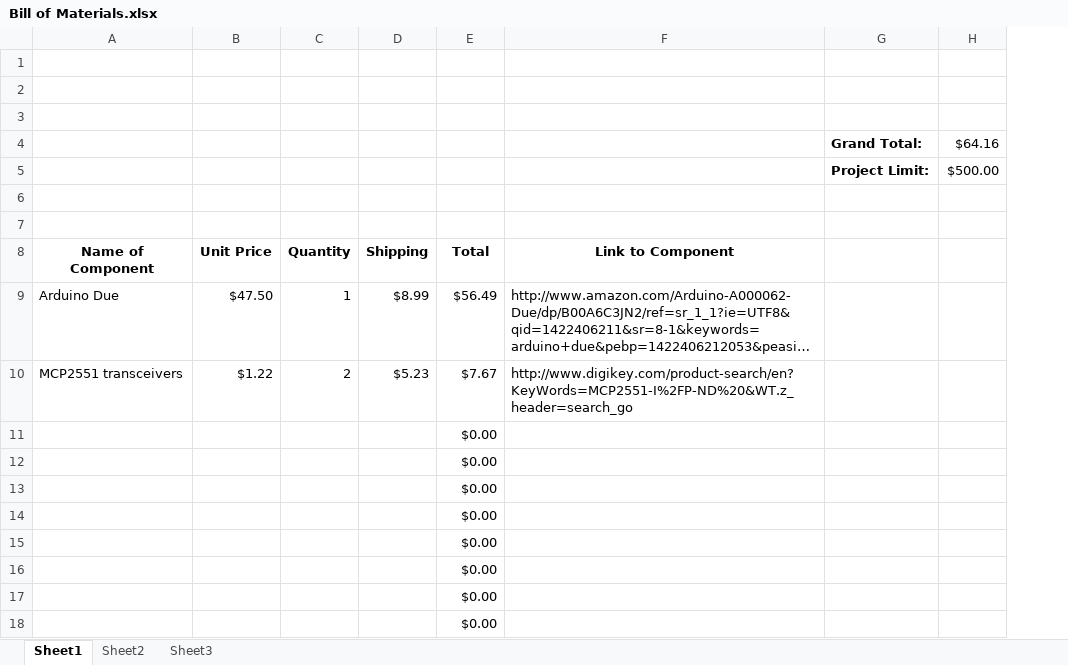
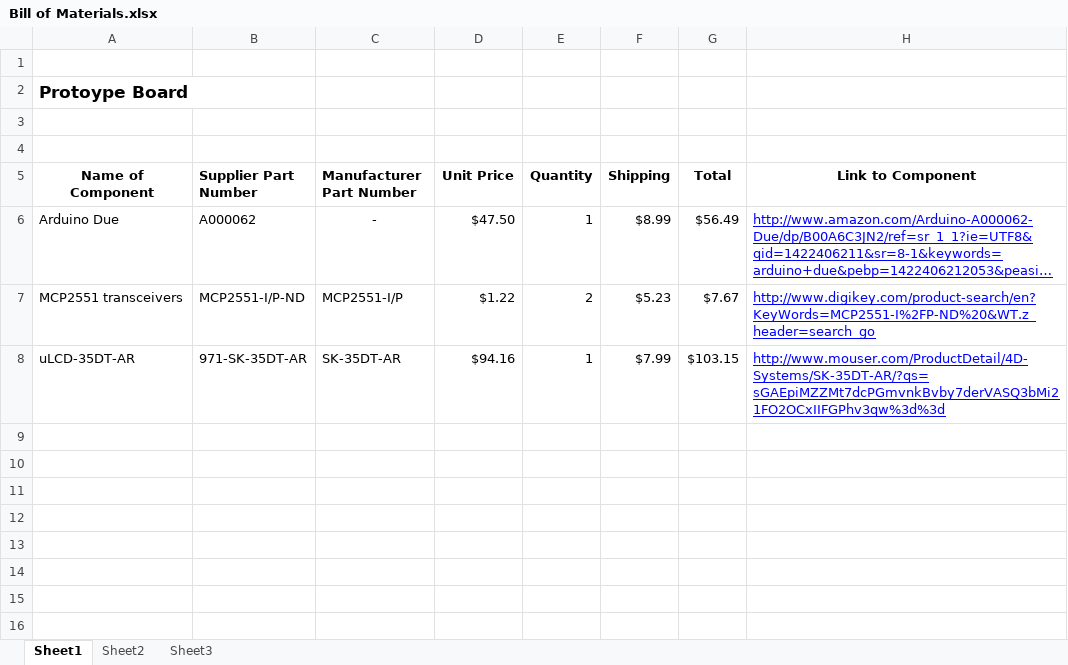
Before and after one commit to noahterickson/DigitalDash, an Excel workbook: Documentation/Bill of Materials.xlsx, sheet Sheet1, drawn as a sheet; long unchanged cells end in …; values as stored, in another font and other column widths than the file's, no borders; removed rows and columns are numbered as before the commit, all else as after; the diff names each change by its address in the sheet, - before the commit and + after, or states it on an @@ line.

Commit message:
Update
BOM updated

```diff
--- a/Documentation/Bill of Materials.xlsx (sheet Sheet1)
+++ b/Documentation/Bill of Materials.xlsx (sheet Sheet1)
+column B (Supplier Part Number), rows 6-7: A000062 | MCP2551-I/P-ND
+column C (Manufacturer Part Number), rows 6-7: - | MCP2551-I/P
-column G, empty
-column H, empty
-A2 (Name of Component): (empty)
+A2 (Name of Component): Protoype Board
-row 3: (empty)
-row 4:  |  |  |  |  |  | Grand Total: | $64.16
-row 5:  |  |  |  |  |  | Project Limit: | $500.00
@@ H6:H7 underline: off → on, text colour: black → #0000FF @@
-row 11:  |  |  |  | $0.00
-row 12:  |  |  |  | $0.00
-row 13:  |  |  |  | $0.00
-row 14:  |  |  |  | $0.00
-row 15:  |  |  |  | $0.00
-row 16:  |  |  |  | $0.00
-row 17:  |  |  |  | $0.00
-row 18:  |  |  |  | $0.00
+row 8: uLCD-35DT-AR | 971-SK-35DT-AR | SK-35DT-AR | $94.16 | 1 | $7.99 | $103.15 | http://www.mouser.com/ProductDetail/4D-Systems/SK-35DT-AR/?qs=sGAEpiMZZMt7dcPGmvnkBvby7derVASQ3bMi21FO2OCxIIFGPhv3qw%3d%3d
```
Also changed, not shown: sheet Sheet2, formulas that keep their value.
